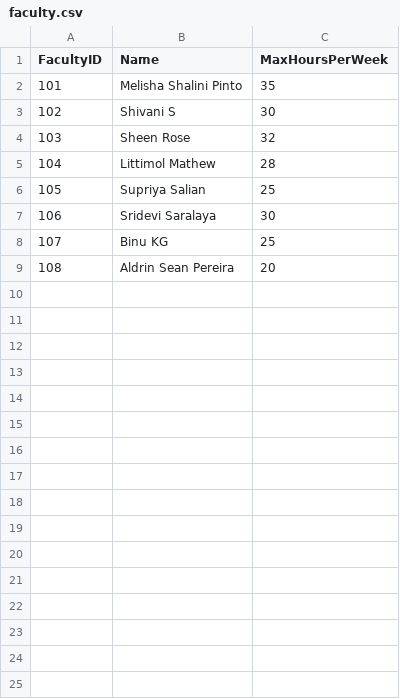
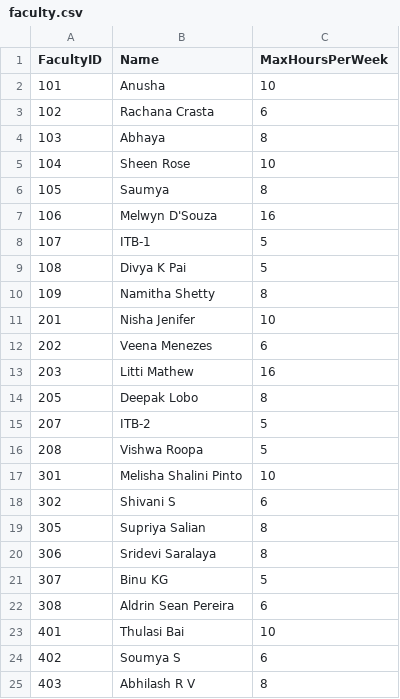
Before and after one commit to Poornachandra-Shetty/ClassSync, a CSV file: faculty.csv, drawn as a sheet; only a part is shown; the diff covers the shown part only.

Commit message:
Added lab hours and different faculty support

```diff
--- a/faculty.csv
+++ b/faculty.csv
@@ -1,9 +1,25 @@
 FacultyID,Name,MaxHoursPerWeek
-101,Melisha Shalini Pinto,35
-102,Shivani S,30
-103,Sheen Rose,32
-104,Littimol Mathew,28
-105,Supriya Salian,25
-106,Sridevi Saralaya,30
-107,Binu KG,25
-108,Aldrin Sean Pereira,20
+101,Anusha,10
+102,Rachana Crasta,6
+103,Abhaya,8
+104,Sheen Rose,10
+105,Saumya,8
+106,Melwyn D'Souza,16
+107,ITB-1,5
+108,Divya K Pai,5
+109,Namitha Shetty,8
+201,Nisha Jenifer,10
+202,Veena Menezes,6
+203,Litti Mathew,16
+205,Deepak Lobo,8
+207,ITB-2,5
+208,Vishwa Roopa,5
+301,Melisha Shalini Pinto,10
+302,Shivani S,6
+305,Supriya Salian,8
+306,Sridevi Saralaya,8
+307,Binu KG,5
+308,Aldrin Sean Pereira,6
+401,Thulasi Bai,10
+402,Soumya S,6
+403,Abhilash R V,8
```
Also changed, not shown: 6 added rows elsewhere in this file, subjects.csv, 6 other files.
